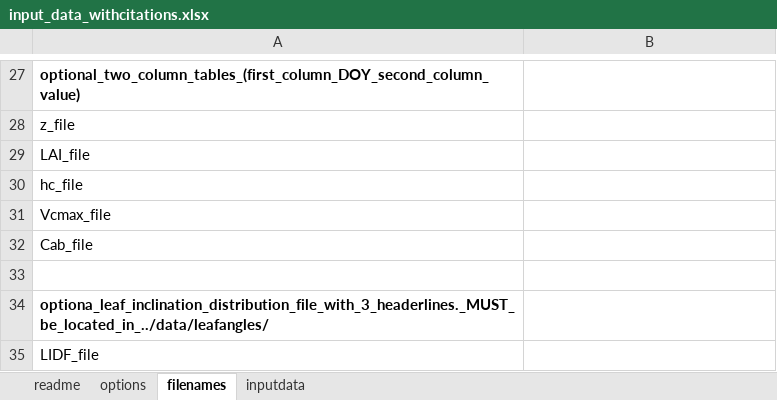
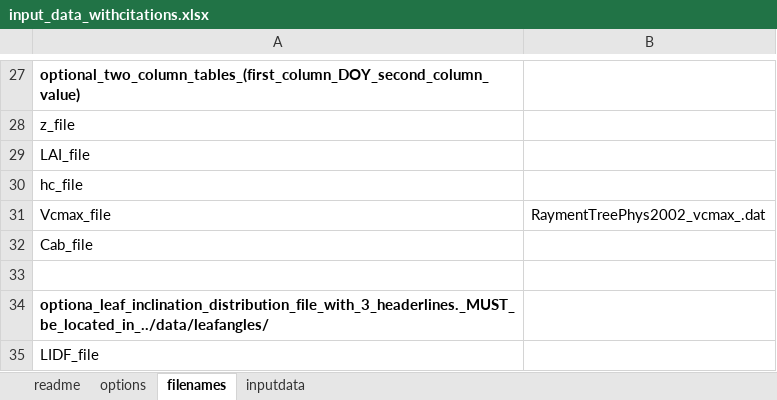
Before and after one commit to JPSTUTZ/SCOPE_matlab, an Excel workbook: SCOPE_v1.73/input_data_withcitations.xlsx, sheet filenames, drawn as a sheet; only a part is shown, gaps mark what is left out; values as stored, in another font and other column widths than the file's, no borders; the diff names each change by its address in the sheet, - before the commit and + after, or states it on an @@ line.

```diff
--- a/SCOPE_v1.73/input_data_withcitations.xlsx (sheet filenames)
+++ b/SCOPE_v1.73/input_data_withcitations.xlsx (sheet filenames)
-B31: (empty)
+B31: RaymentTreePhys2002_vcmax_.dat
```
Also changed, not shown: sheet inputdata, SCOPE_v1.73/input_data.xlsx, 5 other files.
